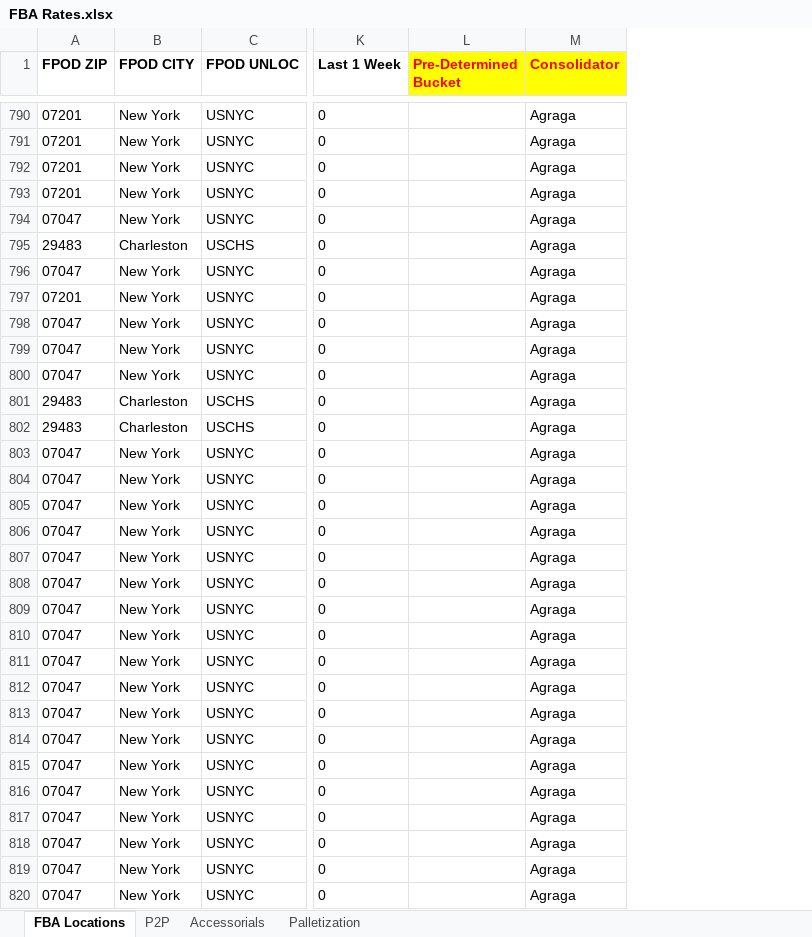
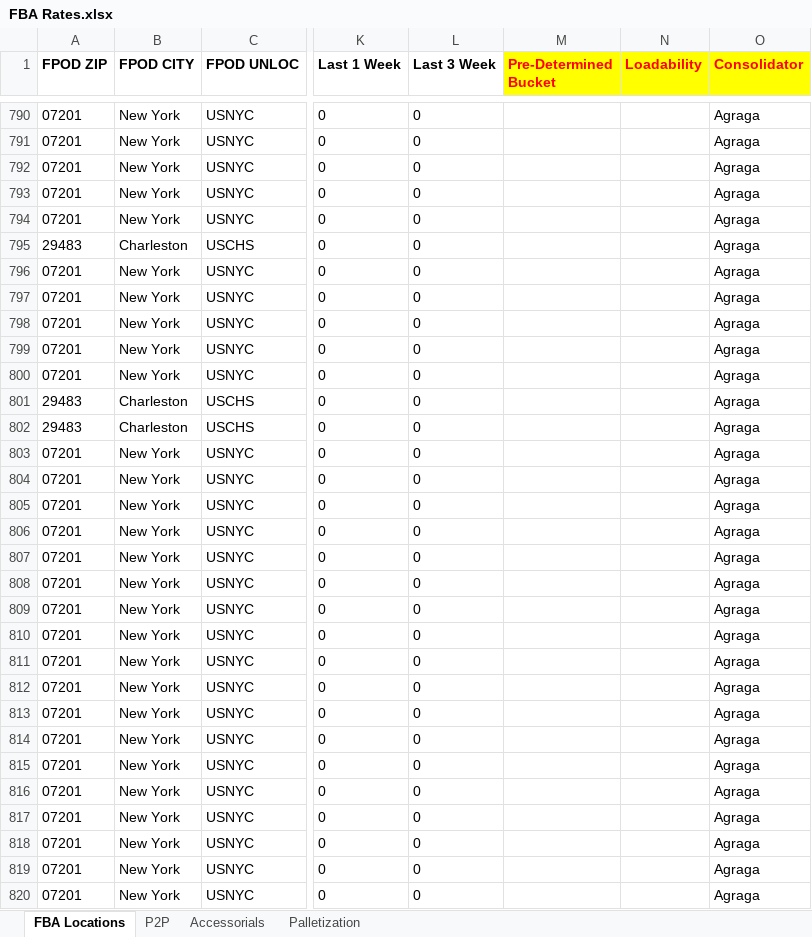
Before and after one commit to Ayyanagouda006/FBA-Pricing-Tool, an Excel workbook: Data/FBA Rates.xlsx, sheet FBA Locations, drawn as a sheet; only a part is shown, gaps mark what is left out; values as stored, in another font and other column widths than the file's, no borders; the diff covers the shown part only; the diff names each change by its address in the sheet, - before the commit and + after, or states it on an @@ line.

```diff
--- a/Data/FBA Rates.xlsx (sheet FBA Locations)
+++ b/Data/FBA Rates.xlsx (sheet FBA Locations)
+column L (Last 3 Week), rows 790-820: all 0
+column N (Loadability), empty
-A794 (FPOD ZIP): 07047
+A794 (FPOD ZIP): 07201
-A796 (FPOD ZIP): 07047
+A796 (FPOD ZIP): 07201
-A798:A800 (FPOD ZIP): 07047
+A798:A800 (FPOD ZIP): 07201
-A803:A820 (FPOD ZIP): 07047
+A803:A820 (FPOD ZIP): 07201
```
Also changed, not shown: 449 edited cells and cell formats elsewhere in this sheet, sheet P2P, Logs/exfreight_api_log.xlsx, Logs/heyprimo_api_tracking.xlsx, 8 other files.
